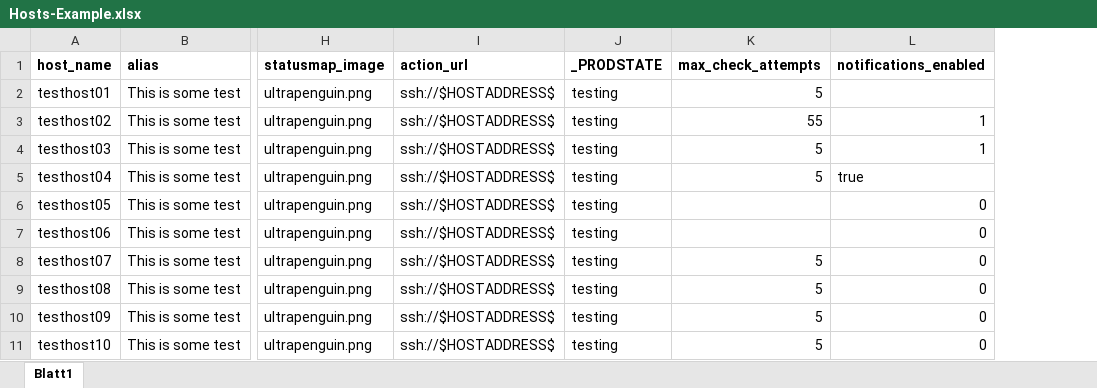
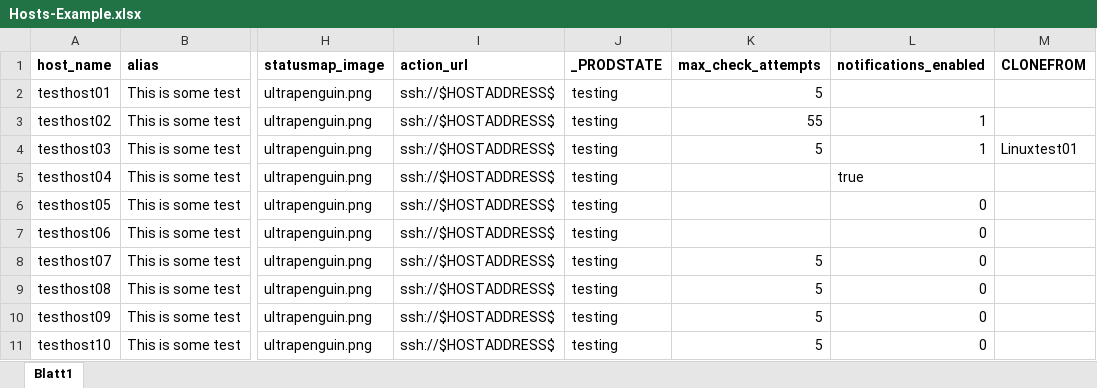
Before and after one commit to op5/op5Monitor-Excel-Import, an Excel workbook: Hosts-Example.xlsx, sheet Blatt1, drawn as a sheet; only a part is shown, gaps mark what is left out; values as stored, in another font and other column widths than the file's, no borders; the diff names each change by its address in the sheet, - before the commit and + after, or states it on an @@ line.

```diff
--- a/Hosts-Example.xlsx (sheet Blatt1)
+++ b/Hosts-Example.xlsx (sheet Blatt1)
+column M (CLONEFROM), row 4: Linuxtest01
-K5 (max_check_attempts): 5
+K5 (max_check_attempts): (empty)
```
Also changed, not shown: 1 other file.
